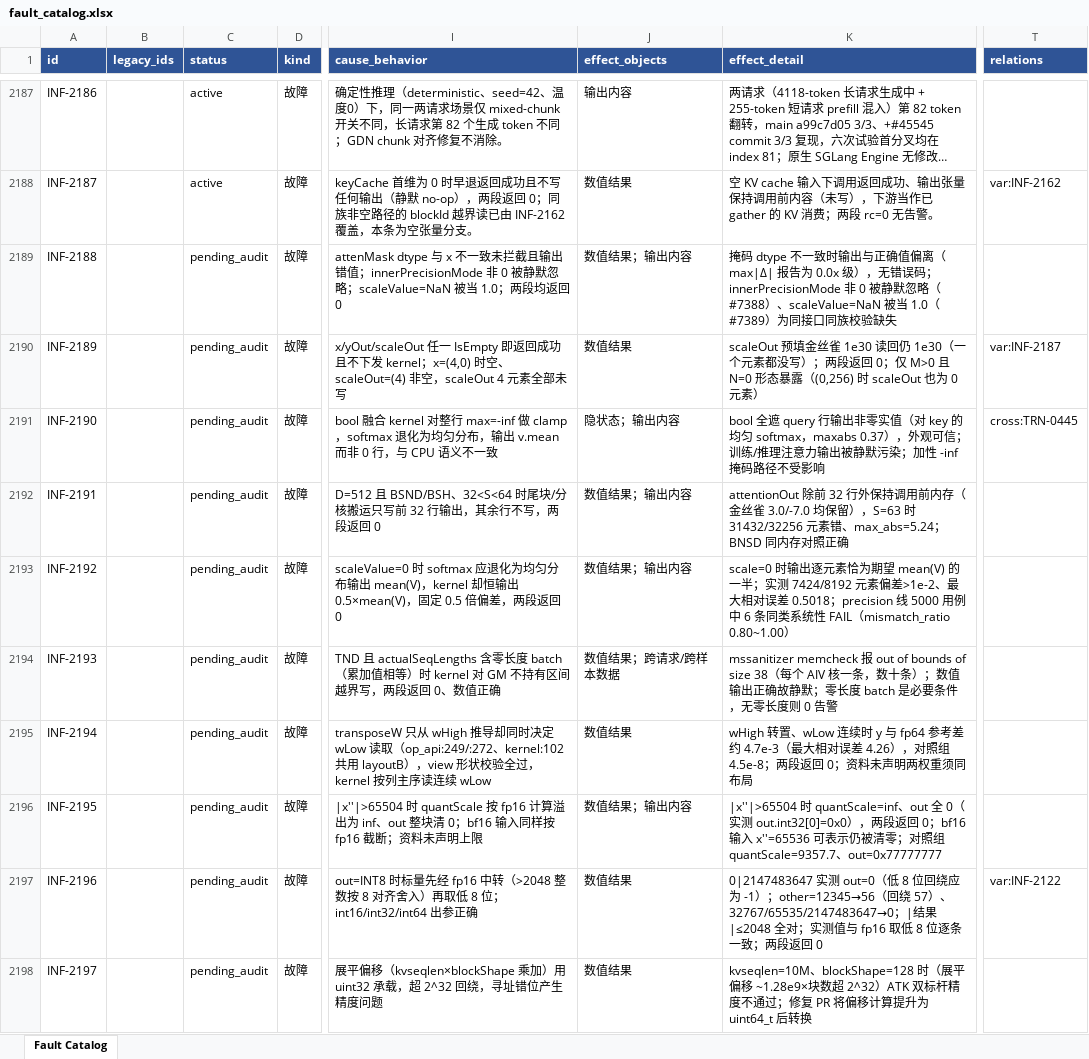
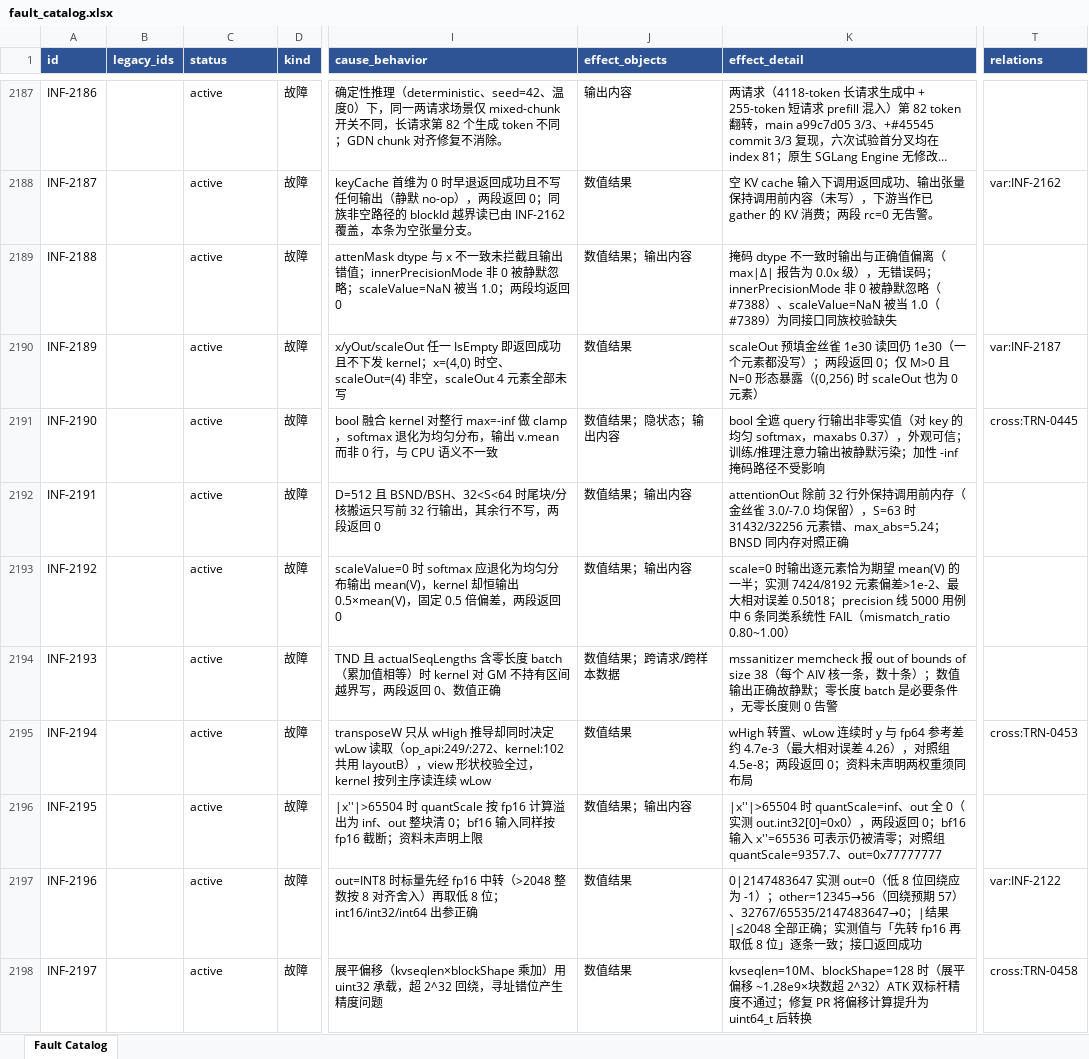
Before and after one commit to RinshannKaihou/inference_error_review, an Excel workbook: views/fault_catalog.xlsx, sheet Fault Catalog, drawn as a sheet; only a part is shown, gaps mark what is left out; long unchanged cells end in …; values as stored, in another font and other column widths than the file's, no borders; the diff covers the shown part only; the diff names each change by its address in the sheet, - before the commit and + after, or states it on an @@ line.

Commit message:
daily audit 2026-10-27: inference

```diff
--- a/views/fault_catalog.xlsx (sheet Fault Catalog)
+++ b/views/fault_catalog.xlsx (sheet Fault Catalog)
-C2189:C2198 (status): pending_audit
+C2189:C2198 (status): active
-J2191 (effect_objects): 隐状态；输出内容
+J2191 (effect_objects): 数值结果；隐状态；输出内容
-T2195 (relations): (empty)
+T2195 (relations): cross:TRN-0453
-K2197 (effect_detail): …other=12345→56（回绕 57）、32767/65535/2147483647→0；|结果|≤2048 全对；实测值与 fp16 取低 8 位逐条一致；两段返回 0
+K2197 (effect_detail): …other=12345→56（回绕预期 57）、32767/65535/2147483647→0；|结果|≤2048 全部正确；实测值与「先转 fp16 再取低 8 位」逐条一致；接口返回成功
-T2198 (relations): (empty)
+T2198 (relations): cross:TRN-0458
```
Also changed, not shown: 16 edited cells elsewhere in this sheet, 27 other files.
